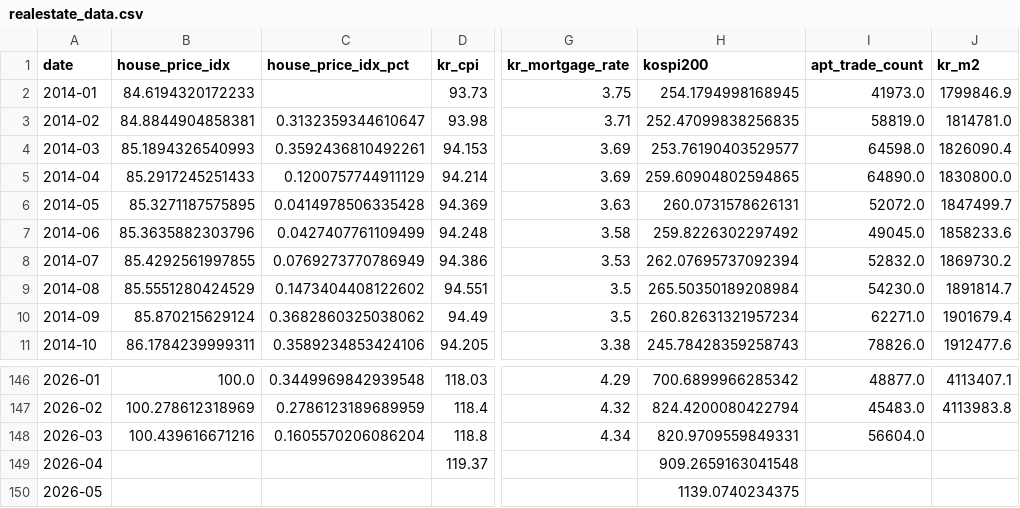
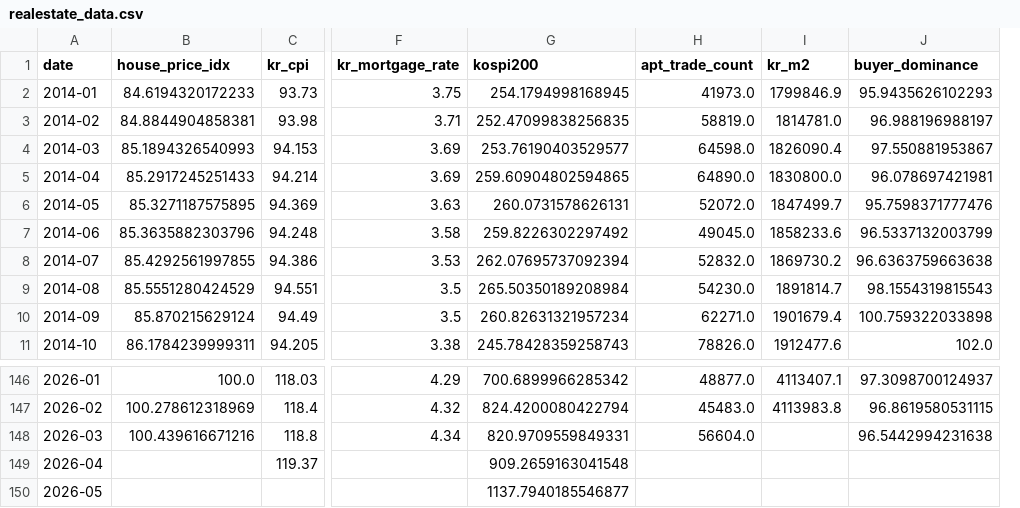
Before and after one commit to PoomSaengPoomSa/POOM-AI, a CSV file: data/ml/realestate_data.csv, drawn as a sheet; only a part is shown, gaps mark what is left out; removed rows and columns are numbered as before the commit, all else as after; the diff names each change by its address in the sheet, - before the commit and + after, or states it on an @@ line.

```diff
--- a/data/ml/realestate_data.csv
+++ b/data/ml/realestate_data.csv
-column C (house_price_idx_pct), rows 3-11: 0.3132359344610647 | 0.3592436810492261 | 0.1200757744911129 | 0.0414978506335428 | 0.0427407761109499 | 0.0769273770786949 | 0.1473404408122602 | 0.3682860325038062 | 0.3589234853424106; rows 146-148: 0.3449969842939548 | 0.2786123189689959 | 0.1605570206086204
+column J (buyer_dominance), rows 2-11: 95.9435626102293 | 96.988196988197 | 97.550881953867 | 96.078697421981 | 95.7598371777476 | 96.5337132003799 | 96.6363759663638 | 98.1554319815543 | 100.759322033898 | 102.0; rows 146-148: 97.3098700124937 | 96.8619580531115 | 96.5442994231638
-G150 (kospi200): 1139.0740234375
+G150 (kospi200): 1137.7940185546877
```
Also changed, not shown: data/ml/baserate_data.csv, data/ml/rawdata_m.csv, 12 other files.
